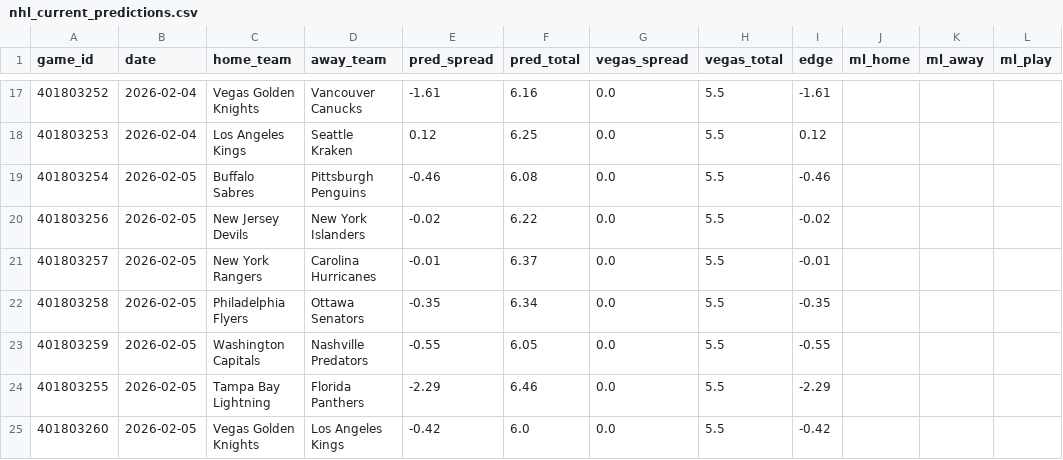
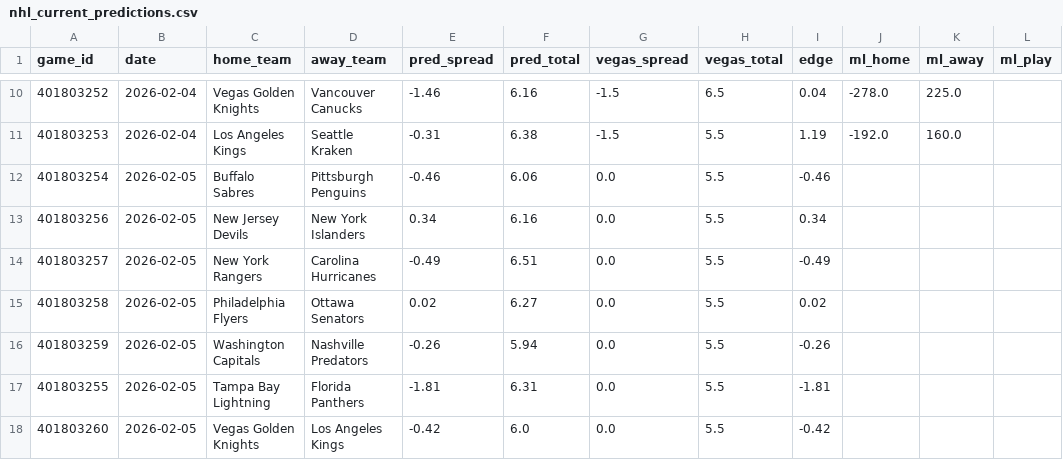
Before and after one commit to mckayje3/eagle-sports, a CSV file: nhl_current_predictions.csv, drawn as a sheet; only a part is shown, gaps mark what is left out; addresses are those after the commit; the diff covers the shown part only; the diff names each change by its address in the sheet, - before the commit and + after, or states it on an @@ line.

```diff
--- a/nhl_current_predictions.csv
+++ b/nhl_current_predictions.csv
-E10 (pred_spread): -1.61
+E10 (pred_spread): -1.46
-G10:G11 (vegas_spread): 0.0
+G10:G11 (vegas_spread): -1.5
-H10 (vegas_total): 5.5
+H10 (vegas_total): 6.5
-I10 (edge): -1.61
+I10 (edge): 0.04
-J10 (ml_home): (empty)
+J10 (ml_home): -278.0
-K10 (ml_away): (empty)
+K10 (ml_away): 225.0
-E11 (pred_spread): 0.12
+E11 (pred_spread): -0.31
-F11 (pred_total): 6.25
+F11 (pred_total): 6.38
-I11 (edge): 0.12
+I11 (edge): 1.19
-J11 (ml_home): (empty)
+J11 (ml_home): -192.0
-K11 (ml_away): (empty)
+K11 (ml_away): 160.0
-F12 (pred_total): 6.08
+F12 (pred_total): 6.06
-E13 (pred_spread): -0.02
+E13 (pred_spread): 0.34
-F13 (pred_total): 6.22
+F13 (pred_total): 6.16
-I13 (edge): -0.02
+I13 (edge): 0.34
-E14 (pred_spread): -0.01
+E14 (pred_spread): -0.49
-F14 (pred_total): 6.37
+F14 (pred_total): 6.51
-I14 (edge): -0.01
+I14 (edge): -0.49
-E15 (pred_spread): -0.35
+E15 (pred_spread): 0.02
-F15 (pred_total): 6.34
+F15 (pred_total): 6.27
-I15 (edge): -0.35
+I15 (edge): 0.02
-E16 (pred_spread): -0.55
+E16 (pred_spread): -0.26
-F16 (pred_total): 6.05
+F16 (pred_total): 5.94
-I16 (edge): -0.55
+I16 (edge): -0.26
-E17 (pred_spread): -2.29
+E17 (pred_spread): -1.81
-F17 (pred_total): 6.46
+F17 (pred_total): 6.31
-I17 (edge): -2.29
+I17 (edge): -1.81
```
Also changed, not shown: 7 removed rows and 53 edited cells elsewhere in this file, cbb_predictions.csv, nba_current_predictions.csv, 4 other files.
